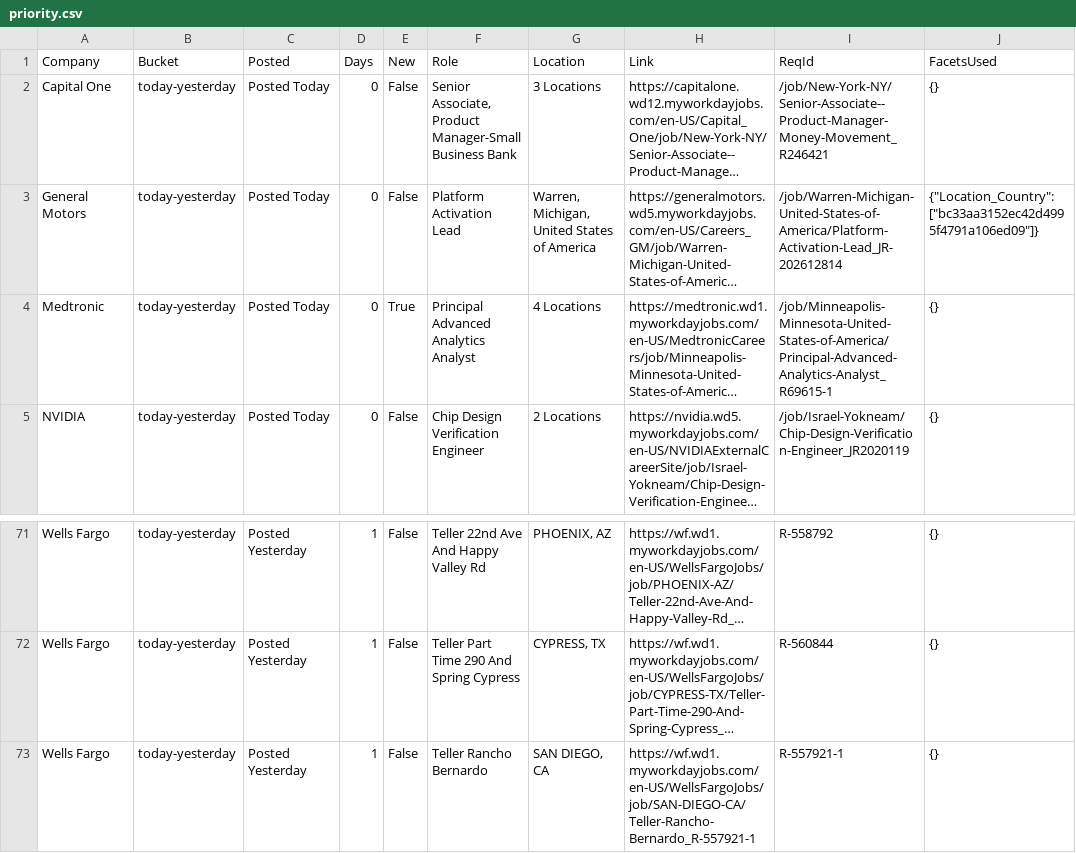
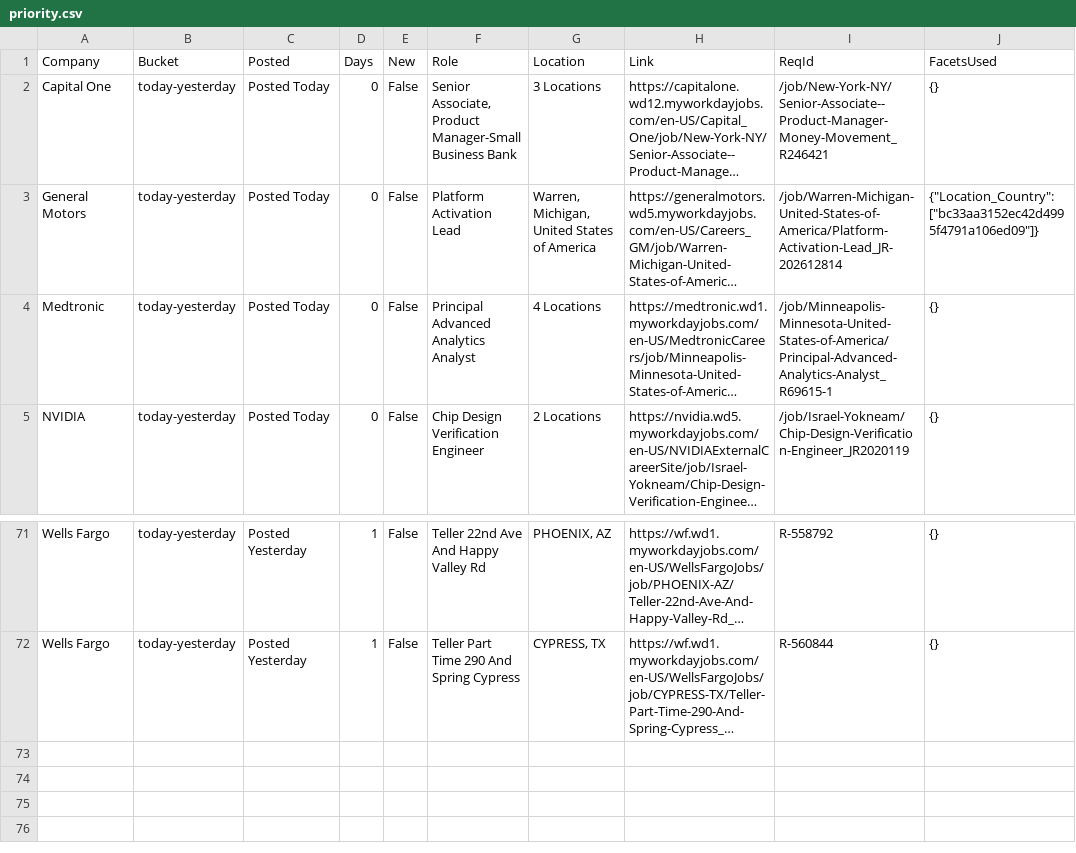
Before and after one commit to tusharpanthri/job-scraper, a CSV file: data/priority.csv, drawn as a sheet; only a part is shown, gaps mark what is left out; long unchanged cells end in …; the diff names each change by its address in the sheet, - before the commit and + after, or states it on an @@ line.

```diff
--- a/data/priority.csv
+++ b/data/priority.csv
-E4 (New): True
+E4 (New): False
-row 73: Wells Fargo | today-yesterday | Posted Yesterday | 1 | False | Teller Rancho Bernardo | SAN DIEGO, CA | https://wf.wd1.myworkdayjobs.com/en-US/WellsFargoJobs/job/SAN-DIEGO-CA/Teller-Rancho-Bernardo_R-557921-1 | R-557921-1 | {}
```
Also changed, not shown: 4 other files.
